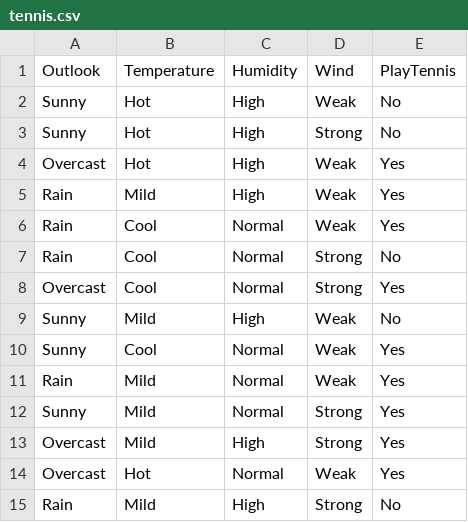
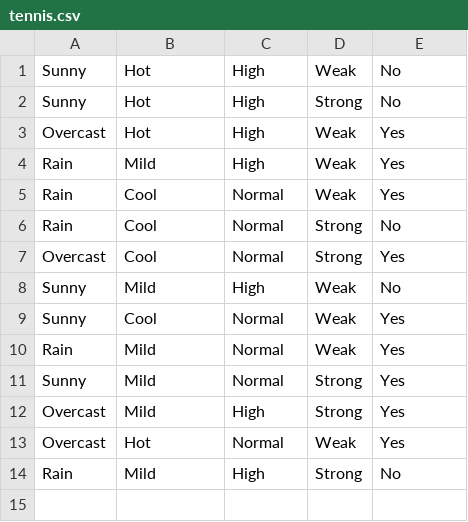
Before and after one commit to padmachandana/ai, a CSV file: tennis.csv, drawn as a sheet.

```diff
--- a/tennis.csv
+++ b/tennis.csv
@@ -1,2 +1 @@
-Outlook,Temperature,Humidity,Wind,PlayTennis
 Sunny,Hot,High,Weak,No
```
Also changed, not shown: 10 other files.
